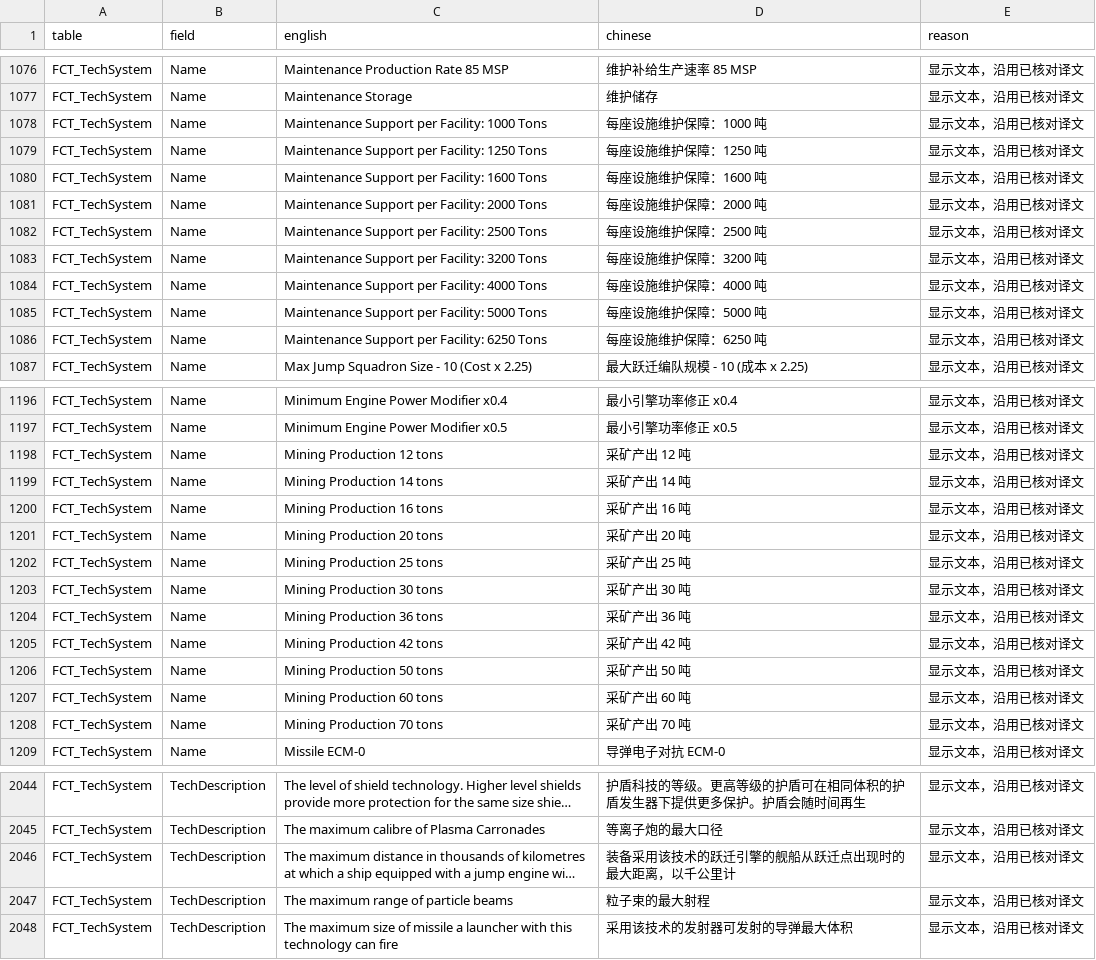
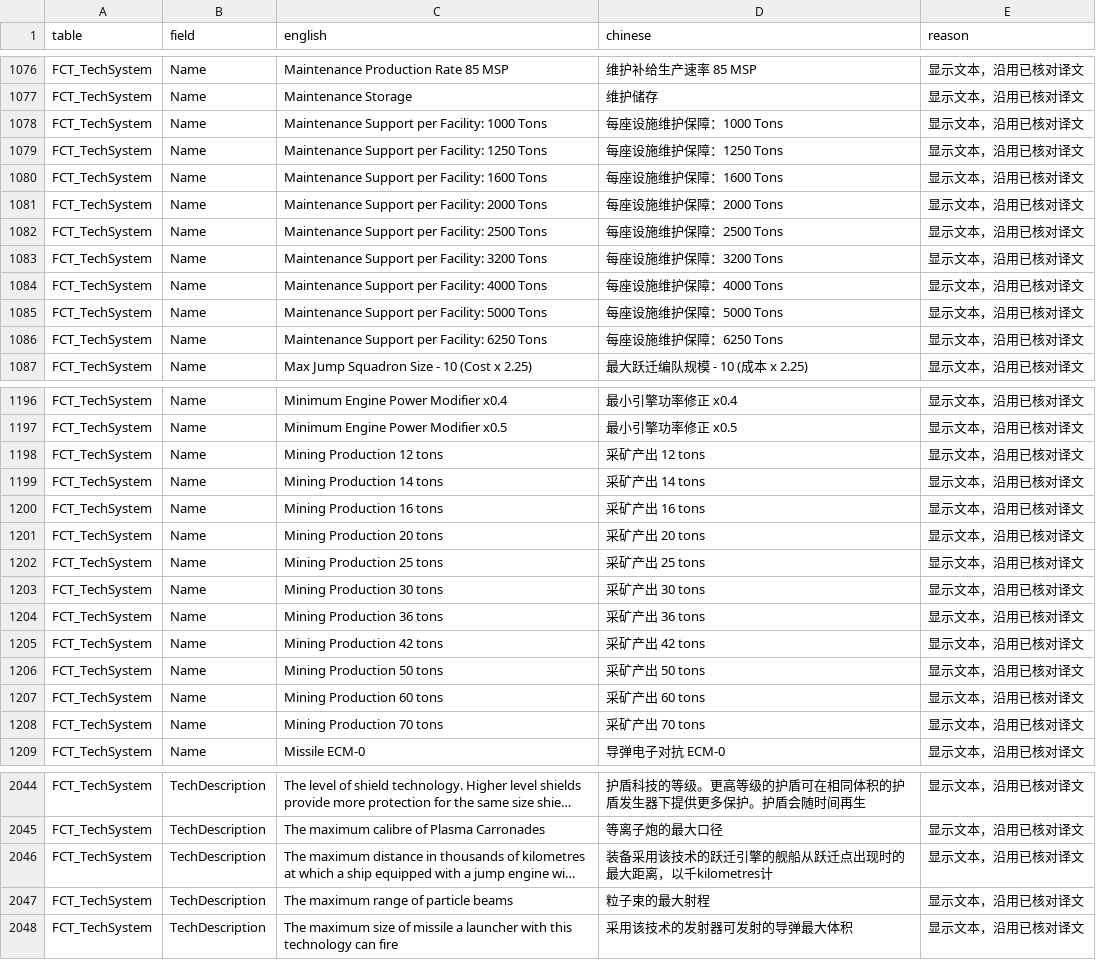
Before and after one commit to LokiSharp/Aurora4X_CN, a TSV file: db/fields/tech.tsv, drawn as a sheet; only a part is shown, gaps mark what is left out; long unchanged cells end in …; the diff covers the shown part only; the diff names each change by its address in the sheet, - before the commit and + after, or states it on an @@ line.

```diff
--- a/db/fields/tech.tsv
+++ b/db/fields/tech.tsv
-D1078 (chinese): 每座设施维护保障：1000 吨
+D1078 (chinese): 每座设施维护保障：1000 Tons
-D1079 (chinese): 每座设施维护保障：1250 吨
+D1079 (chinese): 每座设施维护保障：1250 Tons
-D1080 (chinese): 每座设施维护保障：1600 吨
+D1080 (chinese): 每座设施维护保障：1600 Tons
-D1081 (chinese): 每座设施维护保障：2000 吨
+D1081 (chinese): 每座设施维护保障：2000 Tons
-D1082 (chinese): 每座设施维护保障：2500 吨
+D1082 (chinese): 每座设施维护保障：2500 Tons
-D1083 (chinese): 每座设施维护保障：3200 吨
+D1083 (chinese): 每座设施维护保障：3200 Tons
-D1084 (chinese): 每座设施维护保障：4000 吨
+D1084 (chinese): 每座设施维护保障：4000 Tons
-D1085 (chinese): 每座设施维护保障：5000 吨
+D1085 (chinese): 每座设施维护保障：5000 Tons
-D1086 (chinese): 每座设施维护保障：6250 吨
+D1086 (chinese): 每座设施维护保障：6250 Tons
-D1198 (chinese): 采矿产出 12 吨
+D1198 (chinese): 采矿产出 12 tons
-D1199 (chinese): 采矿产出 14 吨
+D1199 (chinese): 采矿产出 14 tons
-D1200 (chinese): 采矿产出 16 吨
+D1200 (chinese): 采矿产出 16 tons
-D1201 (chinese): 采矿产出 20 吨
+D1201 (chinese): 采矿产出 20 tons
-D1202 (chinese): 采矿产出 25 吨
+D1202 (chinese): 采矿产出 25 tons
-D1203 (chinese): 采矿产出 30 吨
+D1203 (chinese): 采矿产出 30 tons
-D1204 (chinese): 采矿产出 36 吨
+D1204 (chinese): 采矿产出 36 tons
-D1205 (chinese): 采矿产出 42 吨
+D1205 (chinese): 采矿产出 42 tons
-D1206 (chinese): 采矿产出 50 吨
+D1206 (chinese): 采矿产出 50 tons
-D1207 (chinese): 采矿产出 60 吨
+D1207 (chinese): 采矿产出 60 tons
-D1208 (chinese): 采矿产出 70 吨
+D1208 (chinese): 采矿产出 70 tons
-D2046 (chinese): 装备采用该技术的跃迁引擎的舰船从跃迁点出现时的最大距离，以千公里计
+D2046 (chinese): 装备采用该技术的跃迁引擎的舰船从跃迁点出现时的最大距离，以千kilometres计
```
Also changed, not shown: 9 edited cells elsewhere in this file, db/fields/commander.tsv, 1 other file.
